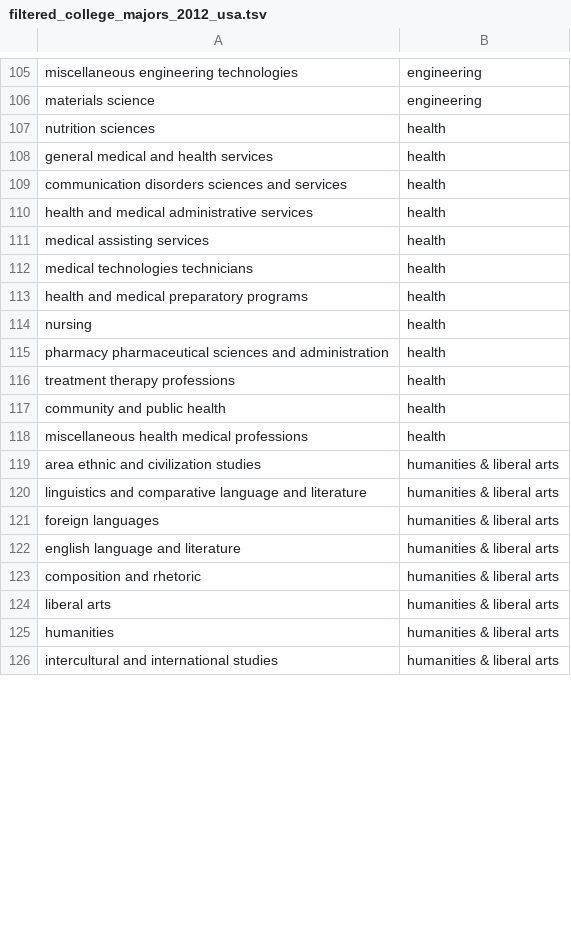
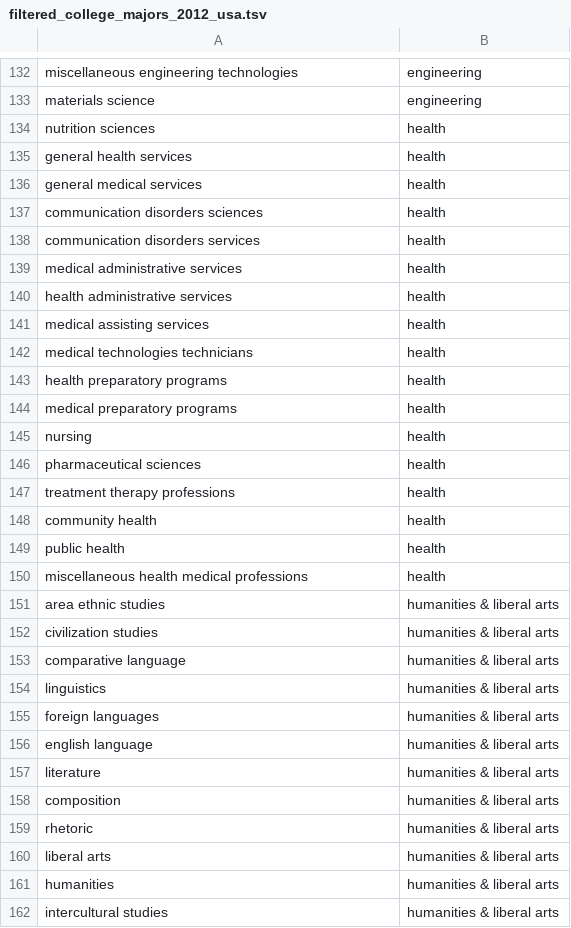
Before and after one commit to brendanmcc02/masters-thesis, a TSV file: datasets/open-psychometrics/filtered_college_majors_2012_usa.tsv, drawn as a sheet; only a part is shown, gaps mark what is left out; the diff covers the shown part only.

Commit message:
making manual changes - getting rid of  and creating new entries

```diff
--- a/datasets/open-psychometrics/filtered_college_majors_2012_usa.tsv
+++ b/datasets/open-psychometrics/filtered_college_majors_2012_usa.tsv
@@ -107,20 +134,29 @@ materials science	engineering
 nutrition sciences	health
-general medical and health services	health
-communication disorders sciences and services	health
-health and medical administrative services	health
+general health services	health
+general medical services	health
+communication disorders sciences	health
+communication disorders services	health
+medical administrative services	health
+health administrative services	health
 medical assisting services	health
 medical technologies technicians	health
-health and medical preparatory programs	health
+health preparatory programs	health
+medical preparatory programs	health
 nursing	health
-pharmacy pharmaceutical sciences and administration	health
+pharmaceutical sciences	health
 treatment therapy professions	health
-community and public health	health
+community health	health
+public health	health
 miscellaneous health medical professions	health
-area ethnic and civilization studies	humanities & liberal arts
-linguistics and comparative language and literature	humanities & liberal arts
+area ethnic studies	humanities & liberal arts
+civilization studies	humanities & liberal arts
+comparative language	humanities & liberal arts
+linguistics 	humanities & liberal arts
 foreign languages	humanities & liberal arts
-english language and literature	humanities & liberal arts
-composition and rhetoric	humanities & liberal arts
+english language	humanities & liberal arts
+literature	humanities & liberal arts
+composition	humanities & liberal arts
+rhetoric	humanities & liberal arts
 liberal arts	humanities & liberal arts
 humanities	humanities & liberal arts
-intercultural and international studies	humanities & liberal arts
+intercultural studies	humanities & liberal arts
```
Also changed, not shown: 55 added rows, 1 removed row and 53 edited cells elsewhere in this file.
